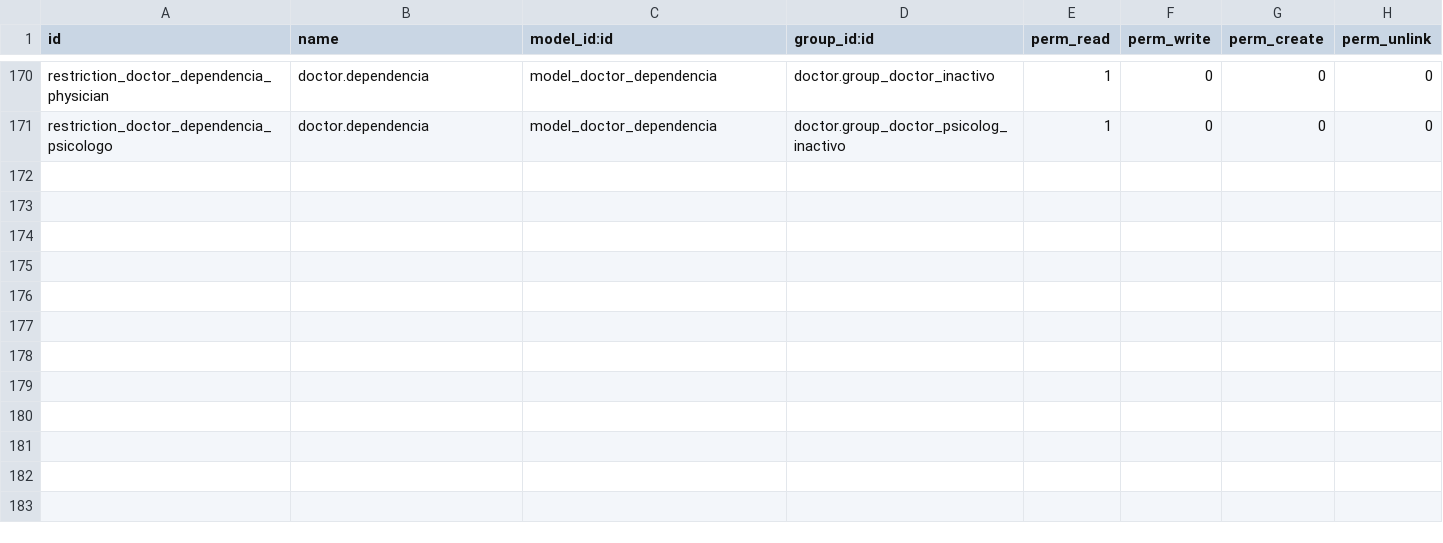
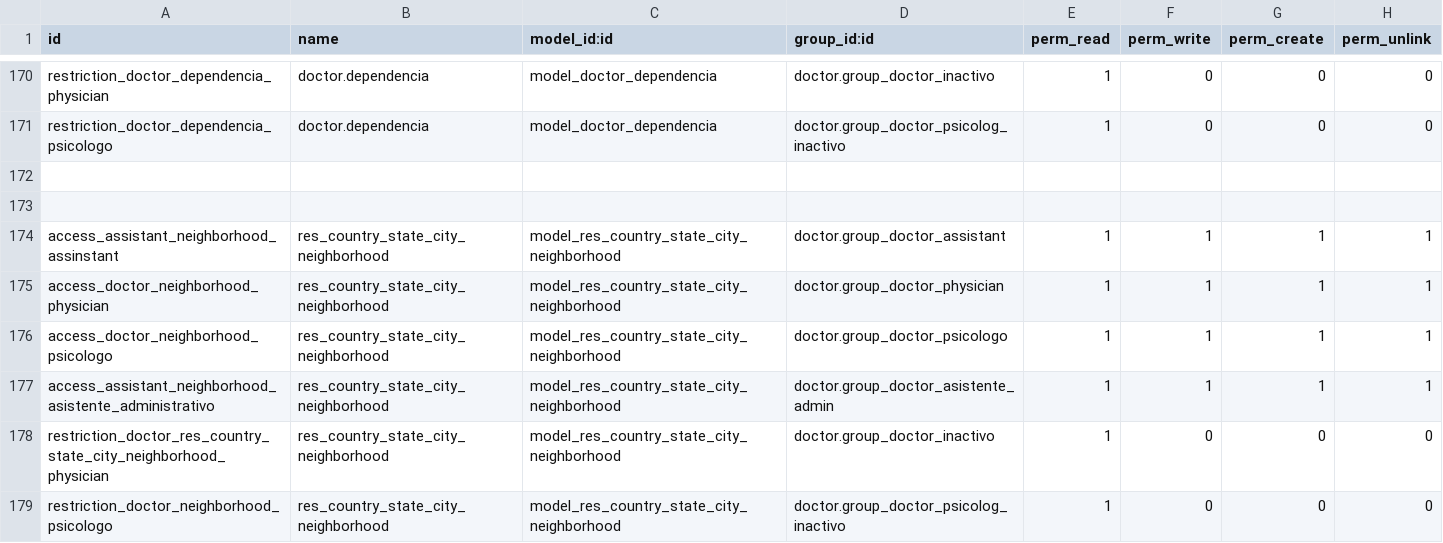
Before and after one commit to hivam/l10n_co_doctor, a CSV file: security/ir.model.access.csv, drawn as a sheet; only a part is shown, gaps mark what is left out.

Commit message:
Permisos

```diff
--- a/security/ir.model.access.csv
+++ b/security/ir.model.access.csv
@@ -171 +171,9 @@ restriction_doctor_dependencia_physician,doctor.dependencia,model_doctor_depende
 restriction_doctor_dependencia_psicologo,doctor.dependencia,model_doctor_dependencia,doctor.group_doctor_psicolog_inactivo,1,0,0,0
+
+
+access_assistant_neighborhood_assinstant,res_country_state_city_neighborhood,model_res_country_state_city_neighborhood,doctor.group_doctor_assistant,1,1,1,1
+access_doctor_neighborhood_physician,res_country_state_city_neighborhood,model_res_country_state_city_neighborhood,doctor.group_doctor_physician,1,1,1,1
+access_doctor_neighborhood_psicologo,res_country_state_city_neighborhood,model_res_country_state_city_neighborhood,doctor.group_doctor_psicologo,1,1,1,1
+access_assistant_neighborhood_asistente_administrativo,res_country_state_city_neighborhood,model_res_country_state_city_neighborhood,doctor.group_doctor_asistente_admin,1,1,1,1
+restriction_doctor_res_country_state_city_neighborhood_physician,res_country_state_city_neighborhood,model_res_country_state_city_neighborhood,doctor.group_doctor_inactivo,1,0,0,0
+restriction_doctor_neighborhood_psicologo,res_country_state_city_neighborhood,model_res_country_state_city_neighborhood,doctor.group_doctor_psicolog_inactivo,1,0,0,0
```
